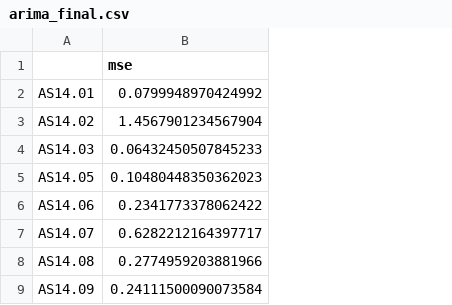
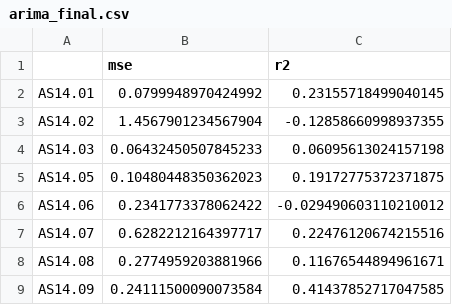
Before and after one commit to susymaijer/DMT, a CSV file: results/arima_final.csv, drawn as a sheet; only a part is shown; the diff names each change by its address in the sheet, - before the commit and + after, or states it on an @@ line.

```diff
--- a/results/arima_final.csv
+++ b/results/arima_final.csv
+column C (r2), rows 2-9: 0.23155718499040145 | -0.12858660998937355 | 0.06095613024157198 | 0.19172775372371875 | -0.029490603110210012 | 0.22476120674215516 | 0.11676544894961671 | 0.41437852717047585
```
Also changed, not shown: results/arima.csv, 2 other files.
